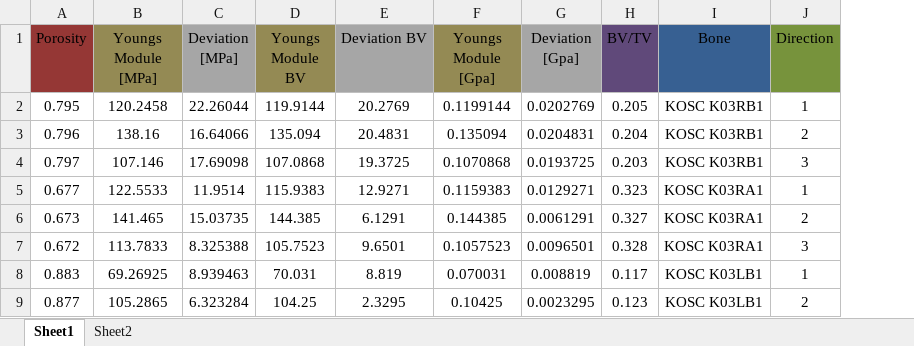
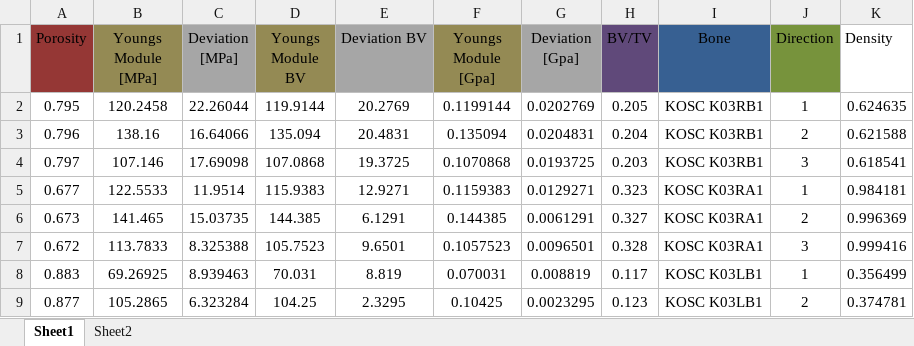
Before and after one commit to nmilaniak/inz, an Excel workbook: uCT+compression_(razem)/Zbiorczo (version 1) (Autosaved).xlsx, sheet Sheet1, drawn as a sheet; only a part is shown; values as stored, in another font and other column widths than the file's, no borders; charts and pictures not drawn; the diff names each change by its address in the sheet, - before the commit and + after, or states it on an @@ line.

```diff
--- a/uCT+compression_(razem)/Zbiorczo (version 1) (Autosaved).xlsx (sheet Sheet1)
+++ b/uCT+compression_(razem)/Zbiorczo (version 1) (Autosaved).xlsx (sheet Sheet1)
+column K (Density), rows 2-9: 0.624635 | 0.621588 | 0.618541 | 0.984181 | 0.996369 | 0.999416 | 0.356499 | 0.374781
```
Also changed, not shown: sheet Sheet2, charts or pictures, 6 other files.
